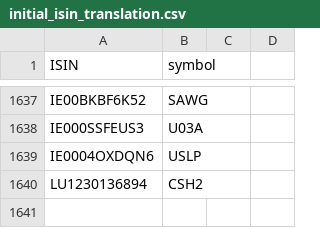
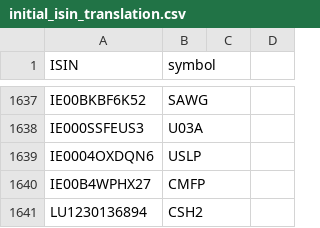
Before and after one commit to cgt-calc/capital-gains-calculator, a CSV file: cgt_calc/resources/initial_isin_translation.csv, drawn as a sheet; only a part is shown, gaps mark what is left out.

Commit message:
Add support for L&G and CMFP

```diff
--- a/cgt_calc/resources/initial_isin_translation.csv
+++ b/cgt_calc/resources/initial_isin_translation.csv
@@ -1639,2 +1639,3 @@ IE000SSFEUS3,U03A
 IE0004OXDQN6,USLP
+IE00B4WPHX27,CMFP
 LU1230136894,CSH2
```
Also changed, not shown: 6 other files.
